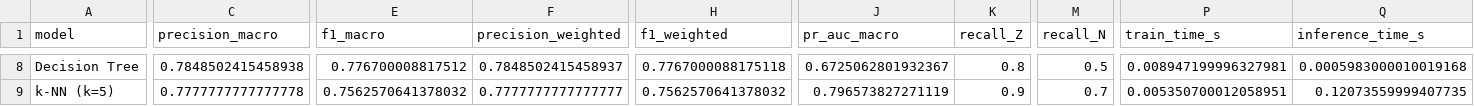
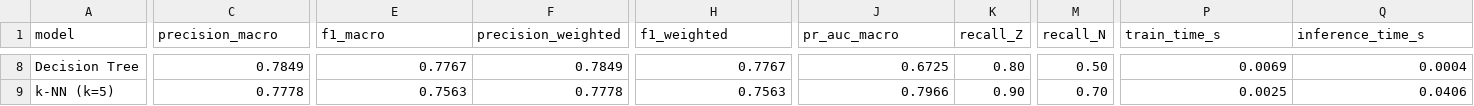
Before and after one commit to nabilaraf41/Group02_Bonn_CSE475, a CSV file: outputs/task2/baseline_results.csv, drawn as a sheet; only a part is shown, gaps mark what is left out; the diff covers the shown part only; the diff names each change by its address in the sheet, - before the commit and + after, or states it on an @@ line.

```diff
--- a/outputs/task2/baseline_results.csv
+++ b/outputs/task2/baseline_results.csv
-C8 (precision_macro): 0.7848502415458938
+C8 (precision_macro): 0.7849
-E8 (f1_macro): 0.776700008817512
+E8 (f1_macro): 0.7767
-F8 (precision_weighted): 0.7848502415458937
+F8 (precision_weighted): 0.7849
-H8 (f1_weighted): 0.7767000088175118
+H8 (f1_weighted): 0.7767
-J8 (pr_auc_macro): 0.6725062801932367
+J8 (pr_auc_macro): 0.6725
-K8 (recall_Z): 0.8
+K8 (recall_Z): 0.80
-M8 (recall_N): 0.5
+M8 (recall_N): 0.50
-P8 (train_time_s): 0.008947199996327981
+P8 (train_time_s): 0.0069
-Q8 (inference_time_s): 0.0005983000010019168
+Q8 (inference_time_s): 0.0004
-C9 (precision_macro): 0.7777777777777778
+C9 (precision_macro): 0.7778
-E9 (f1_macro): 0.7562570641378032
+E9 (f1_macro): 0.7563
-F9 (precision_weighted): 0.7777777777777777
+F9 (precision_weighted): 0.7778
-H9 (f1_weighted): 0.7562570641378032
+H9 (f1_weighted): 0.7563
-J9 (pr_auc_macro): 0.796573827271119
+J9 (pr_auc_macro): 0.7966
-K9 (recall_Z): 0.9
+K9 (recall_Z): 0.90
-M9 (recall_N): 0.7
+M9 (recall_N): 0.70
-P9 (train_time_s): 0.005350700012058951
+P9 (train_time_s): 0.0025
-Q9 (inference_time_s): 0.12073559999407735
+Q9 (inference_time_s): 0.0406
```
Also changed, not shown: 1 added row, 1 removed row and 70 edited cells elsewhere in this file, outputs/task2/gcn_summary.csv, 14 other files.
